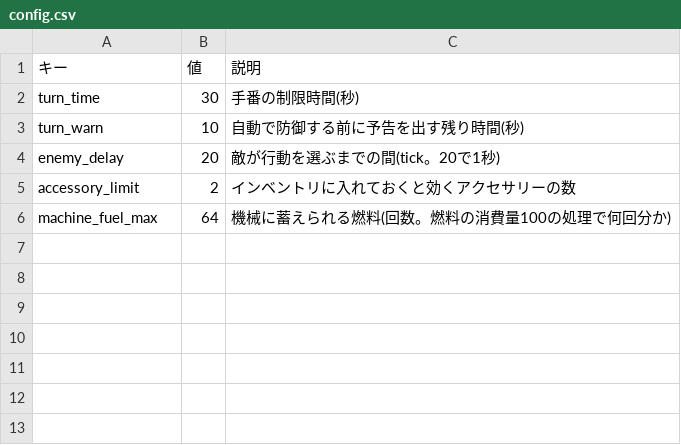
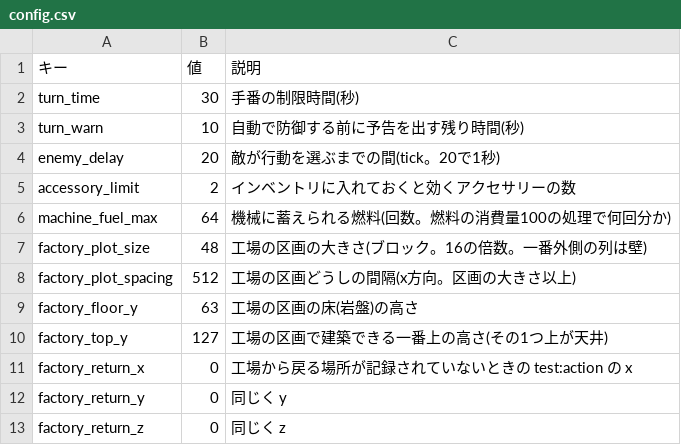
Before and after one commit to CuCl1729/test, a CSV file: tools/datasheet/data/config.csv, drawn as a sheet.

```diff
--- a/tools/datasheet/data/config.csv
+++ b/tools/datasheet/data/config.csv
@@ -6 +6,8 @@ accessory_limit,2,インベントリに入れておくと効くアクセサリ
 machine_fuel_max,64,機械に蓄えられる燃料(回数。燃料の消費量100の処理で何回分か)
+factory_plot_size,48,工場の区画の大きさ(ブロック。16の倍数。一番外側の列は壁)
+factory_plot_spacing,512,工場の区画どうしの間隔(x方向。区画の大きさ以上)
+factory_floor_y,63,工場の区画の床(岩盤)の高さ
+factory_top_y,127,工場の区画で建築できる一番上の高さ(その1つ上が天井)
+factory_return_x,0,工場から戻る場所が記録されていないときの test:action の x
+factory_return_y,0,同じく y
+factory_return_z,0,同じく z
```
Also changed, not shown: 10 other files.
